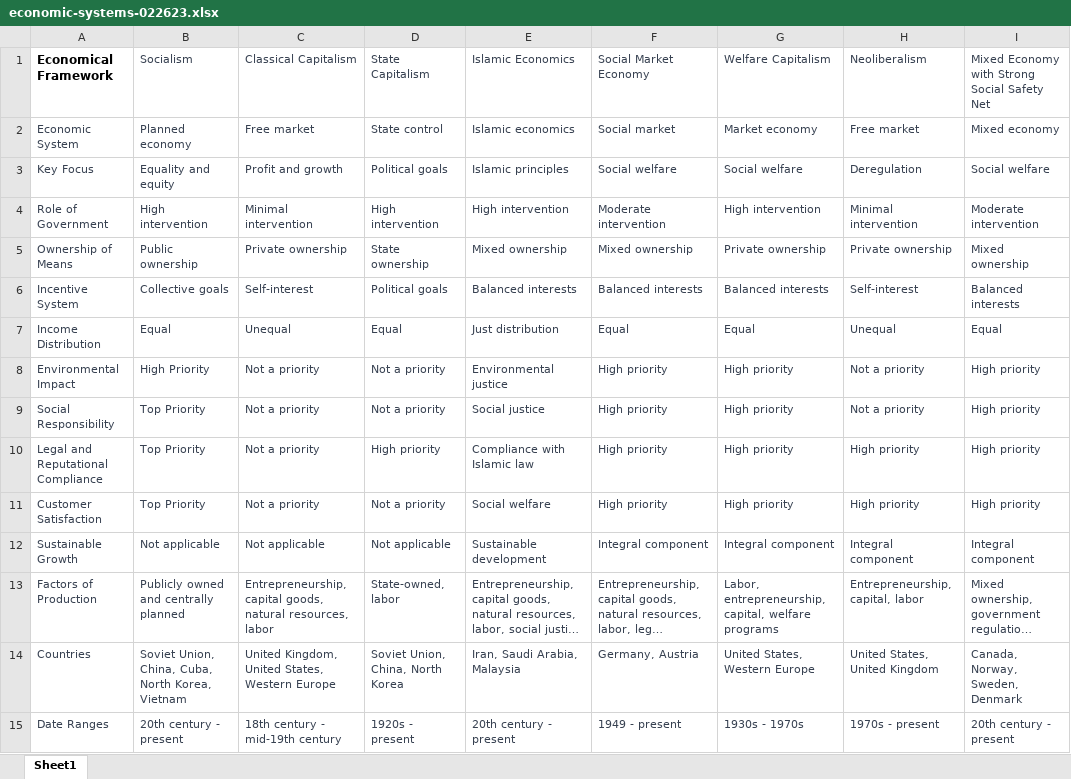
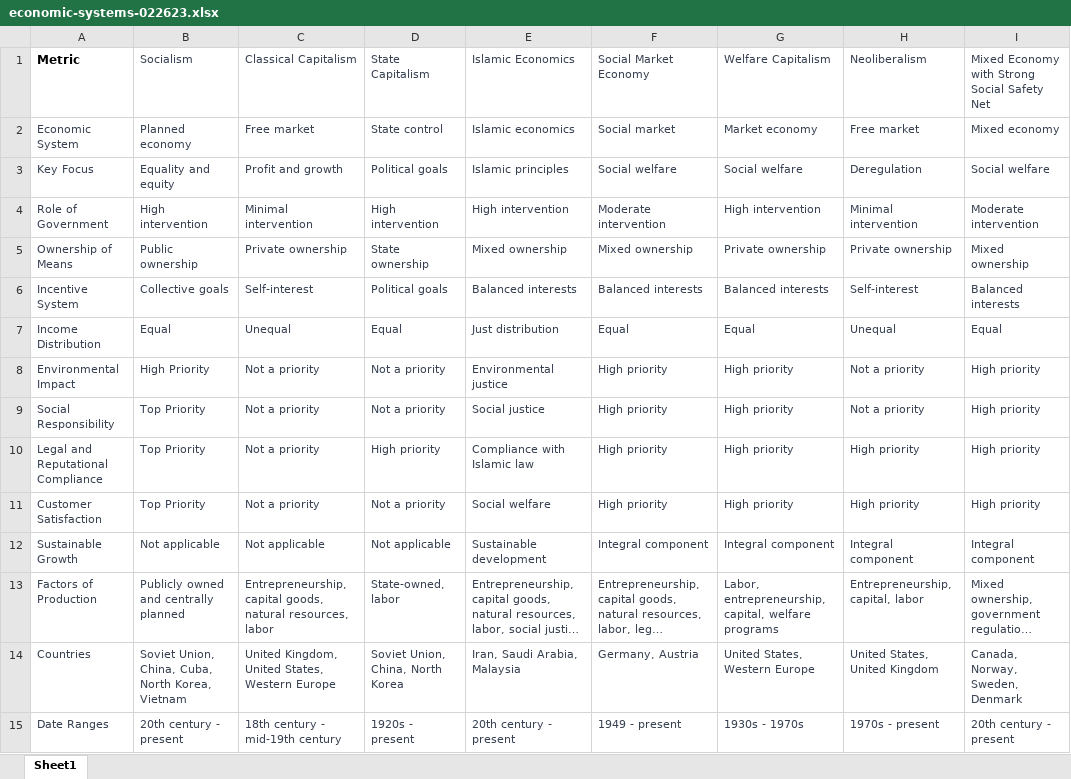
Before and after one commit to egoshly/Coefficient-Capitalism, an Excel workbook: assets/img/economic-systems-022623.xlsx, sheet Sheet1, drawn as a sheet; only a part is shown; long unchanged cells end in …; values as stored, in another font and other column widths than the file's, no borders; the diff names each change by its address in the sheet, - before the commit and + after, or states it on an @@ line.

Commit message:
Add files via upload

```diff
--- a/assets/img/economic-systems-022623.xlsx (sheet Sheet1)
+++ b/assets/img/economic-systems-022623.xlsx (sheet Sheet1)
-A1: Economical Framework
+A1: Metric
```
